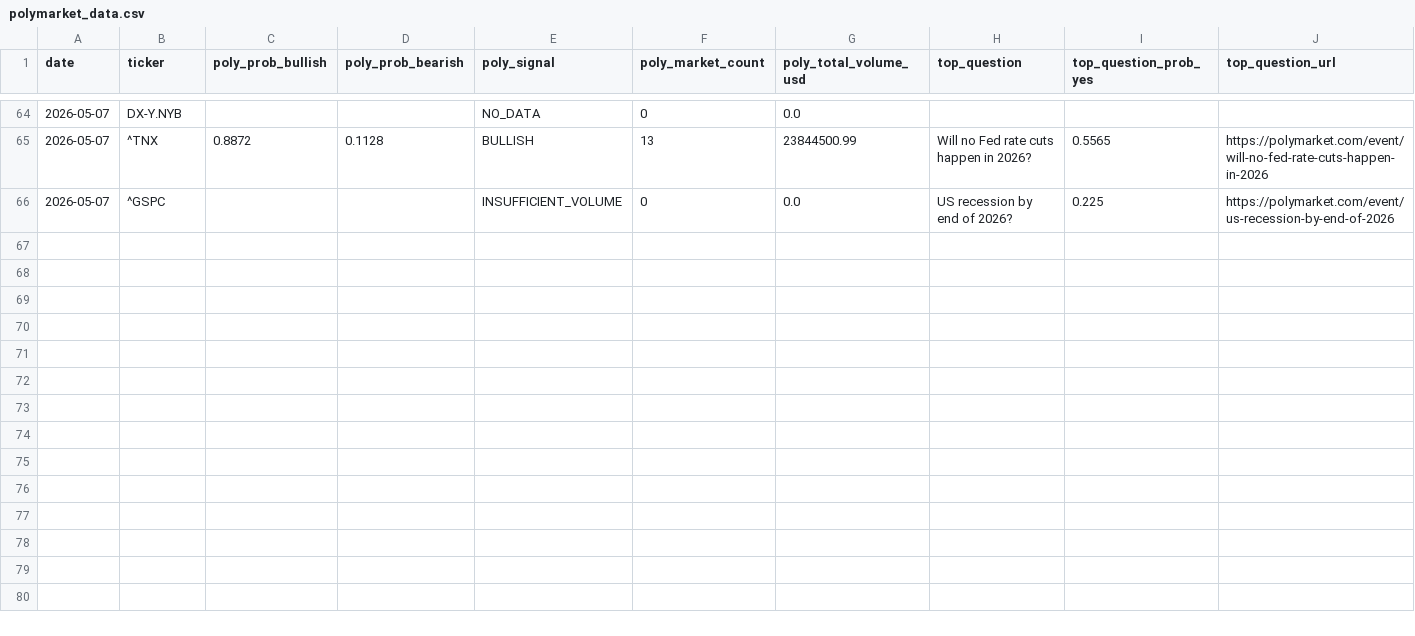
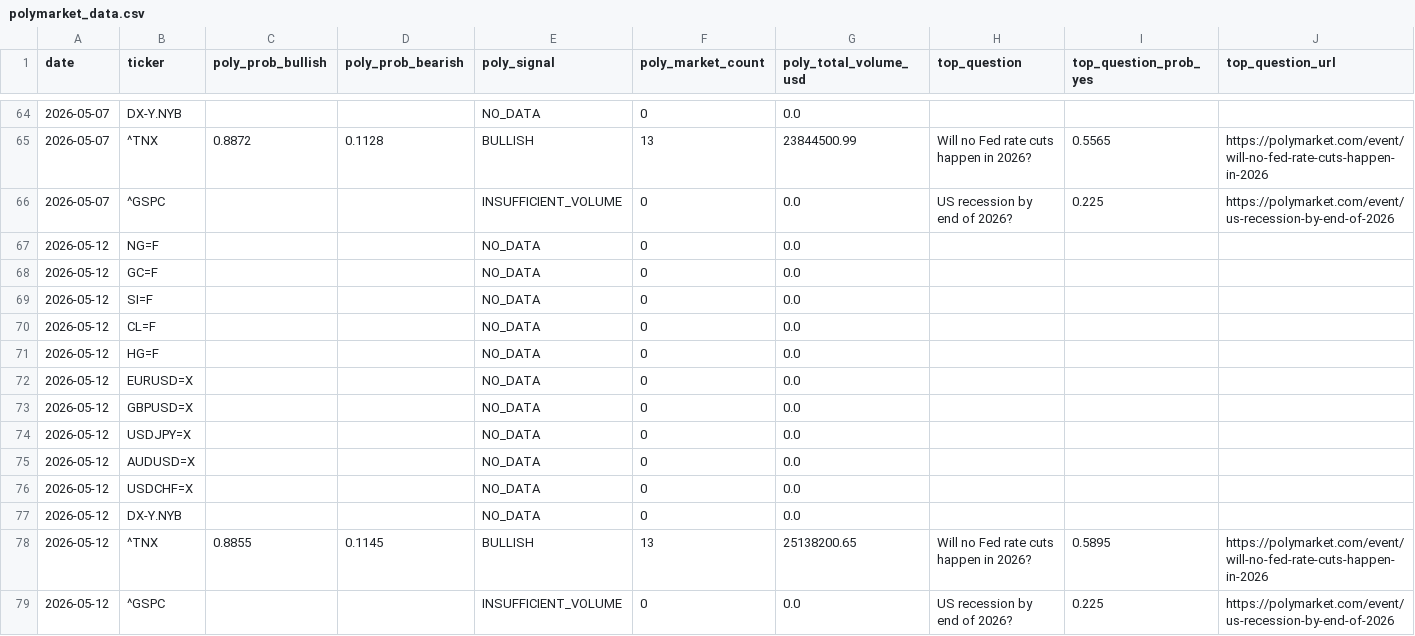
Before and after one commit to romankostin25-code/timecopilot-tracker, a CSV file: polymarket_data.csv, drawn as a sheet; only a part is shown, gaps mark what is left out; rows hold the shown columns only; the diff names each change by its address in the sheet, - before the commit and + after, or states it on an @@ line.

Commit message:
data: evening forecast 2026-05-12 09:11 UTC

```diff
--- a/polymarket_data.csv
+++ b/polymarket_data.csv
+row 67: 2026-05-12 | NG=F |  |  | NO_DATA | 0 | 0.0
+row 68: 2026-05-12 | GC=F |  |  | NO_DATA | 0 | 0.0
+row 69: 2026-05-12 | SI=F |  |  | NO_DATA | 0 | 0.0
+row 70: 2026-05-12 | CL=F |  |  | NO_DATA | 0 | 0.0
+row 71: 2026-05-12 | HG=F |  |  | NO_DATA | 0 | 0.0
+row 72: 2026-05-12 | EURUSD=X |  |  | NO_DATA | 0 | 0.0
+row 73: 2026-05-12 | GBPUSD=X |  |  | NO_DATA | 0 | 0.0
+row 74: 2026-05-12 | USDJPY=X |  |  | NO_DATA | 0 | 0.0
+row 75: 2026-05-12 | AUDUSD=X |  |  | NO_DATA | 0 | 0.0
+row 76: 2026-05-12 | USDCHF=X |  |  | NO_DATA | 0 | 0.0
+row 77: 2026-05-12 | DX-Y.NYB |  |  | NO_DATA | 0 | 0.0
+row 78: 2026-05-12 | ^TNX | 0.8855 | 0.1145 | BULLISH | 13 | 25138200.65 | Will no Fed rate cuts happen in 2026? | 0.5895 | https://polymarket.com/event/will-no-fed-rate-cuts-happen-in-2026
+row 79: 2026-05-12 | ^GSPC |  |  | INSUFFICIENT_VOLUME | 0 | 0.0 | US recession by end of 2026? | 0.225 | https://polymarket.com/event/us-recession-by-end-of-2026
```
Also changed, not shown: futures_curve.csv, macro_context.csv, 3 other files.
